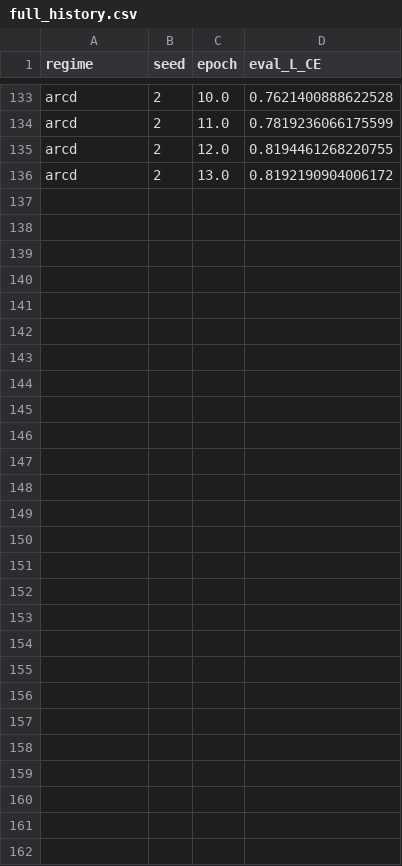
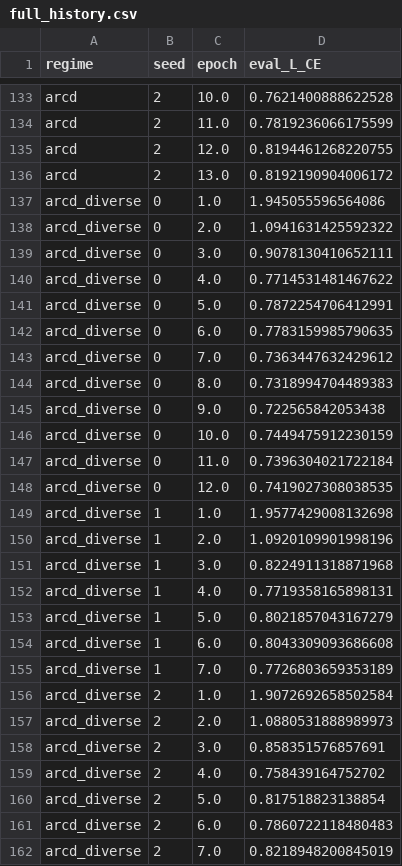
Before and after one commit to Afdel11/llm-distillation, a CSV file: outputs/analysis/full_history.csv, drawn as a sheet; only a part is shown, gaps mark what is left out; the diff names each change by its address in the sheet, - before the commit and + after, or states it on an @@ line.

Commit message:
update gitignore and seed analysis results

```diff
--- a/outputs/analysis/full_history.csv
+++ b/outputs/analysis/full_history.csv
+row 137: arcd_diverse | 0 | 1.0 | 1.945055596564086
+row 138: arcd_diverse | 0 | 2.0 | 1.0941631425592322
+row 139: arcd_diverse | 0 | 3.0 | 0.9078130410652111
+row 140: arcd_diverse | 0 | 4.0 | 0.7714531481467622
+row 141: arcd_diverse | 0 | 5.0 | 0.7872254706412991
+row 142: arcd_diverse | 0 | 6.0 | 0.7783159985790635
+row 143: arcd_diverse | 0 | 7.0 | 0.7363447632429612
+row 144: arcd_diverse | 0 | 8.0 | 0.7318994704489383
+row 145: arcd_diverse | 0 | 9.0 | 0.722565842053438
+row 146: arcd_diverse | 0 | 10.0 | 0.7449475912230159
+row 147: arcd_diverse | 0 | 11.0 | 0.7396304021722184
+row 148: arcd_diverse | 0 | 12.0 | 0.7419027308038535
+row 149: arcd_diverse | 1 | 1.0 | 1.9577429008132698
+row 150: arcd_diverse | 1 | 2.0 | 1.0920109901998196
+row 151: arcd_diverse | 1 | 3.0 | 0.8224911318871968
+row 152: arcd_diverse | 1 | 4.0 | 0.7719358165898131
+row 153: arcd_diverse | 1 | 5.0 | 0.8021857043167279
+row 154: arcd_diverse | 1 | 6.0 | 0.8043309093686608
+row 155: arcd_diverse | 1 | 7.0 | 0.7726803659353189
+row 156: arcd_diverse | 2 | 1.0 | 1.9072692658502584
+row 157: arcd_diverse | 2 | 2.0 | 1.0880531888989973
+row 158: arcd_diverse | 2 | 3.0 | 0.858351576857691
+row 159: arcd_diverse | 2 | 4.0 | 0.758439164752702
+row 160: arcd_diverse | 2 | 5.0 | 0.817518823138854
+row 161: arcd_diverse | 2 | 6.0 | 0.7860722118480483
+row 162: arcd_diverse | 2 | 7.0 | 0.8218948200845019
```
Also changed, not shown: outputs/analysis/seeds_summary.csv, 1 other file.
